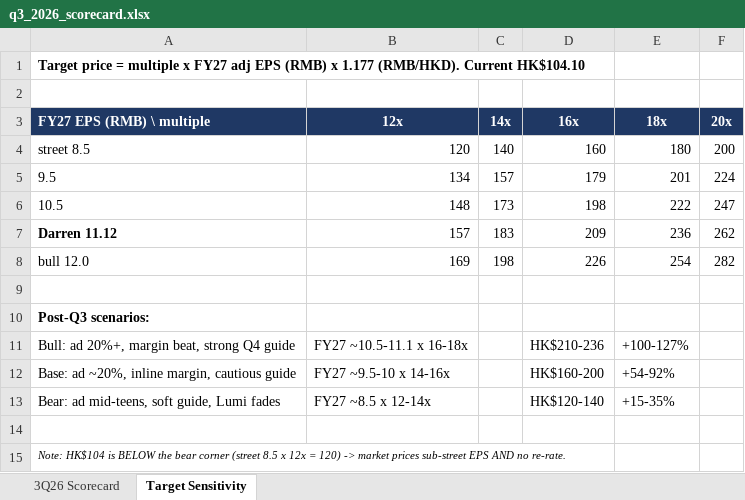
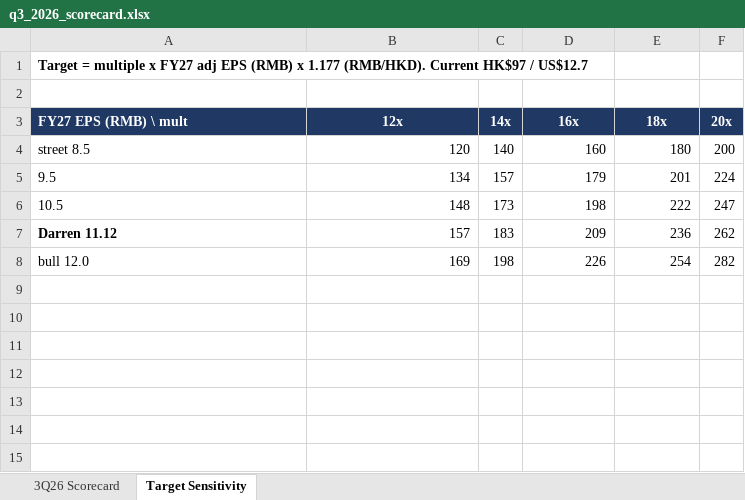
Before and after one commit to diamonddudeplayz-hub/bilibili, an Excel workbook: research/q3_2026_scorecard.xlsx, sheet Target Sensitivity, drawn as a sheet; values as stored, in another font and other column widths than the file's, no borders; the diff names each change by its address in the sheet, - before the commit and + after, or states it on an @@ line.

```diff
--- a/research/q3_2026_scorecard.xlsx (sheet Target Sensitivity)
+++ b/research/q3_2026_scorecard.xlsx (sheet Target Sensitivity)
-A1 (FY27 EPS (RMB) \ mult): Target price = multiple x FY27 adj EPS (RMB) x 1.177 (RMB/HKD). Current HK$104.10
+A1 (FY27 EPS (RMB) \ mult): Target = multiple x FY27 adj EPS (RMB) x 1.177 (RMB/HKD). Current HK$97 / US$12.7
-A3: FY27 EPS (RMB) \ multiple
+A3: FY27 EPS (RMB) \ mult
-row 9: (empty)
-row 10: Post-Q3 scenarios:
-row 11: Bull: ad 20%+, margin beat, strong Q4 guide | FY27 ~10.5-11.1 x 16-18x |  | HK$210-236 | +100-127%
-row 12: Base: ad ~20%, inline margin, cautious guide | FY27 ~9.5-10 x 14-16x |  | HK$160-200 | +54-92%
-row 13: Bear: ad mid-teens, soft guide, Lumi fades | FY27 ~8.5 x 12-14x |  | HK$120-140 | +15-35%
-row 14: (empty)
-row 15: Note: HK$104 is BELOW the bear corner (street 8.5 x 12x = 120) -> market prices sub-street EPS AND no re-rate.
```
Also changed, not shown: sheet 3Q26 Scorecard, 1 other file.
